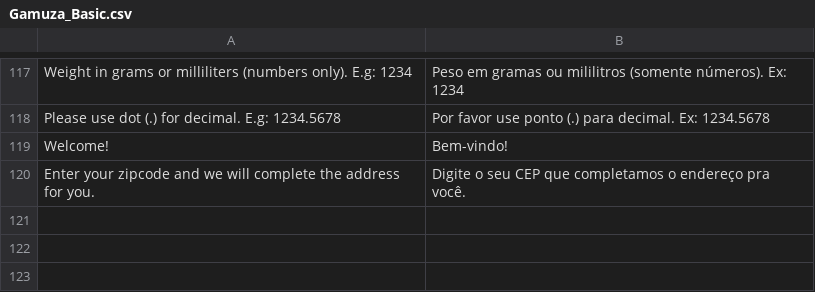
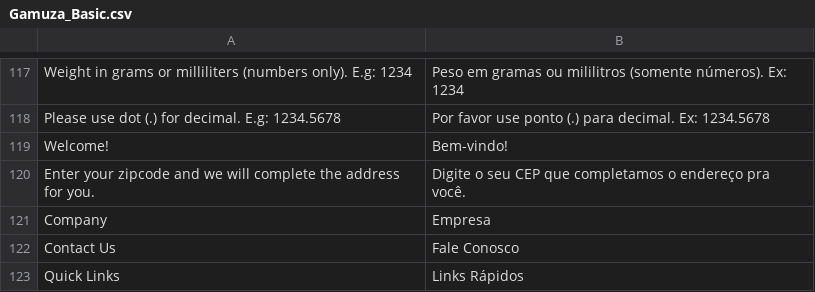
Before and after one commit to gamuzatech/tolucastore-magento, a CSV file: magento-lts-1.9.4.x/app/locale/pt_BR/Gamuza_Basic.csv, drawn as a sheet; only a part is shown, gaps mark what is left out.

Commit message:
Atualizado modulo Gamuza_Basic: ajustado rotina DATA para criar novo bloco footer_links_contact

```diff
--- a/magento-lts-1.9.4.x/app/locale/pt_BR/Gamuza_Basic.csv
+++ b/magento-lts-1.9.4.x/app/locale/pt_BR/Gamuza_Basic.csv
@@ -120 +120,4 @@
 "Enter your zipcode and we will complete the address for you.","Digite o seu CEP que completamos o endereço pra você."
+"Company","Empresa"
+"Contact Us","Fale Conosco"
+"Quick Links","Links Rápidos"
```
Also changed, not shown: 6 other files.
